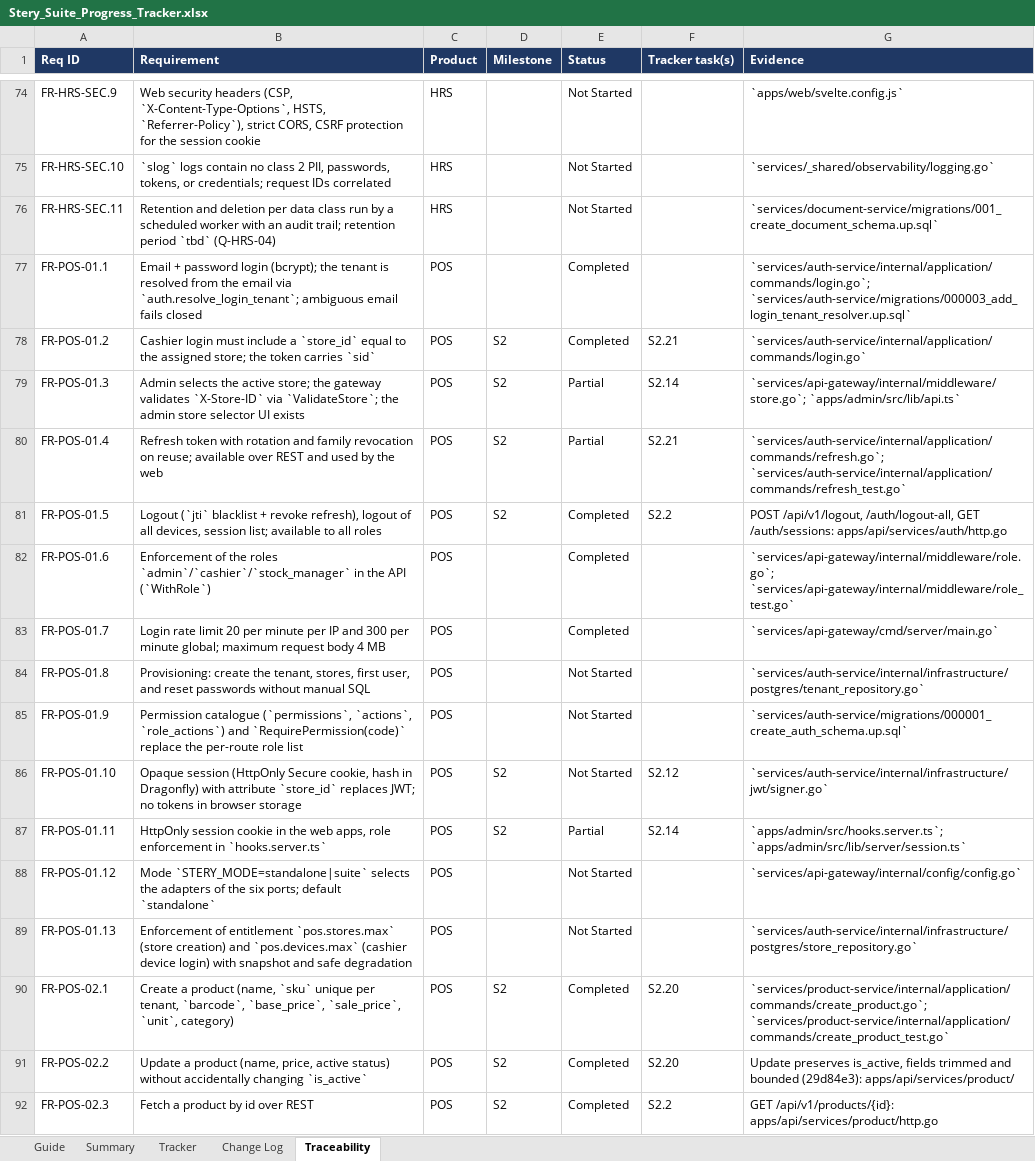
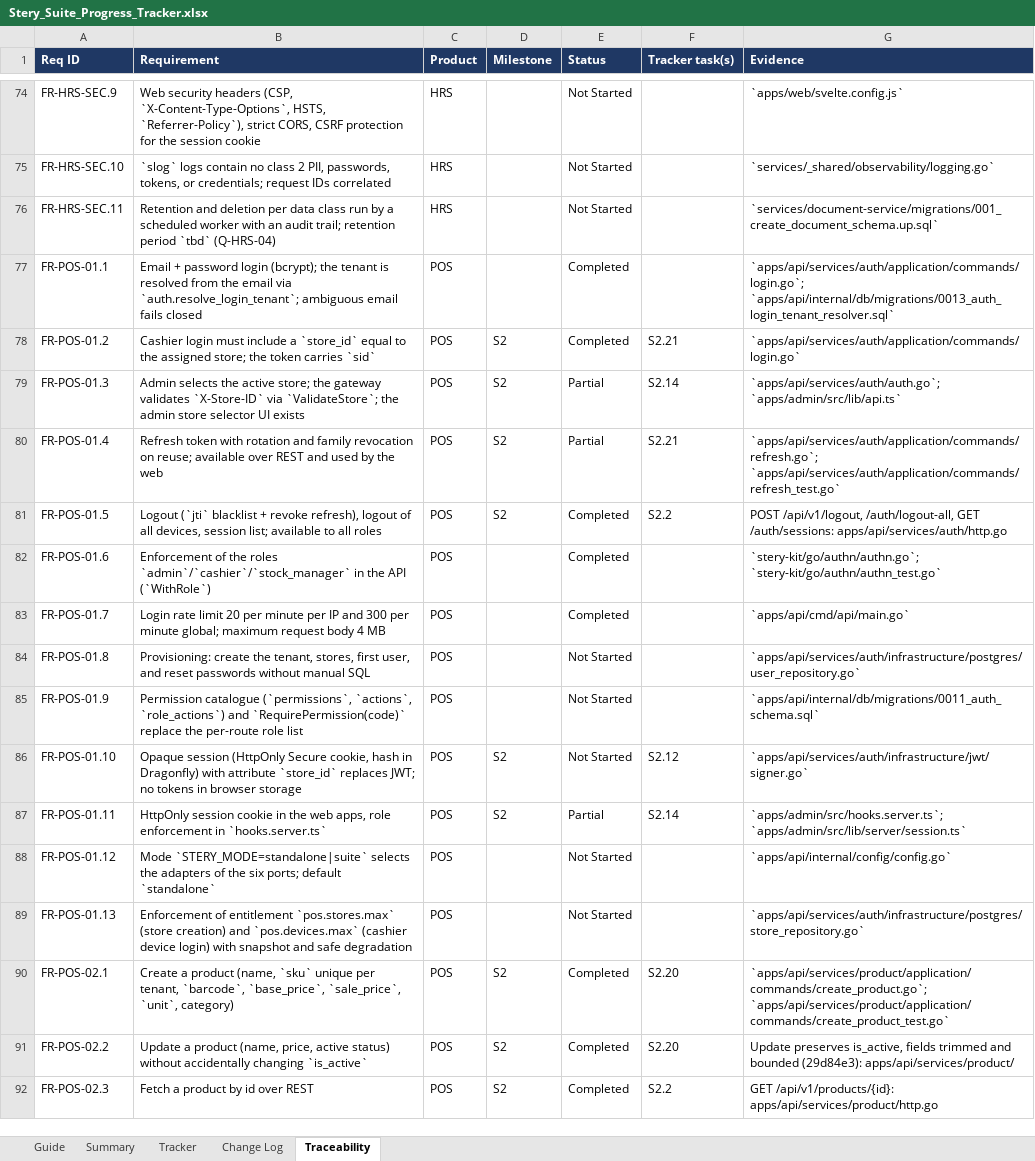
Before and after one commit to Briyantama/stery-suite-saas, an Excel workbook: docs/tracking/Stery_Suite_Progress_Tracker.xlsx, sheet Traceability, drawn as a sheet; only a part is shown, gaps mark what is left out; values as stored, in another font and other column widths than the file's, no borders; conditional formats not drawn; the diff covers the shown part only; the diff names each change by its address in the sheet, - before the commit and + after, or states it on an @@ line.

```diff
--- a/docs/tracking/Stery_Suite_Progress_Tracker.xlsx (sheet Traceability)
+++ b/docs/tracking/Stery_Suite_Progress_Tracker.xlsx (sheet Traceability)
-G77 (Evidence): `services/auth-service/internal/application/commands/login.go`; `services/auth-service/migrations/000003_add_login_tenant_resolver.up.sql`
+G77 (Evidence): `apps/api/services/auth/application/commands/login.go`; `apps/api/internal/db/migrations/0013_auth_login_tenant_resolver.sql`
-G78 (Evidence): `services/auth-service/internal/application/commands/login.go`
+G78 (Evidence): `apps/api/services/auth/application/commands/login.go`
-G79 (Evidence): `services/api-gateway/internal/middleware/store.go`; `apps/admin/src/lib/api.ts`
+G79 (Evidence): `apps/api/services/auth/auth.go`; `apps/admin/src/lib/api.ts`
-G80 (Evidence): `services/auth-service/internal/application/commands/refresh.go`; `services/auth-service/internal/application/commands/refresh_test.go`
+G80 (Evidence): `apps/api/services/auth/application/commands/refresh.go`; `apps/api/services/auth/application/commands/refresh_test.go`
-G82 (Evidence): `services/api-gateway/internal/middleware/role.go`; `services/api-gateway/internal/middleware/role_test.go`
+G82 (Evidence): `stery-kit/go/authn/authn.go`; `stery-kit/go/authn/authn_test.go`
-G83 (Evidence): `services/api-gateway/cmd/server/main.go`
+G83 (Evidence): `apps/api/cmd/api/main.go`
-G84 (Evidence): `services/auth-service/internal/infrastructure/postgres/tenant_repository.go`
+G84 (Evidence): `apps/api/services/auth/infrastructure/postgres/user_repository.go`
-G85 (Evidence): `services/auth-service/migrations/000001_create_auth_schema.up.sql`
+G85 (Evidence): `apps/api/internal/db/migrations/0011_auth_schema.sql`
-G86 (Evidence): `services/auth-service/internal/infrastructure/jwt/signer.go`
+G86 (Evidence): `apps/api/services/auth/infrastructure/jwt/signer.go`
-G88 (Evidence): `services/api-gateway/internal/config/config.go`
+G88 (Evidence): `apps/api/internal/config/config.go`
-G89 (Evidence): `services/auth-service/internal/infrastructure/postgres/store_repository.go`
+G89 (Evidence): `apps/api/services/auth/infrastructure/postgres/store_repository.go`
-G90 (Evidence): `services/product-service/internal/application/commands/create_product.go`; `services/product-service/internal/application/commands/create_product_test.go`
+G90 (Evidence): `apps/api/services/product/application/commands/create_product.go`; `apps/api/services/product/application/commands/create_product_test.go`
```
Also changed, not shown: 38 edited cells elsewhere in this sheet, 11 other files.
